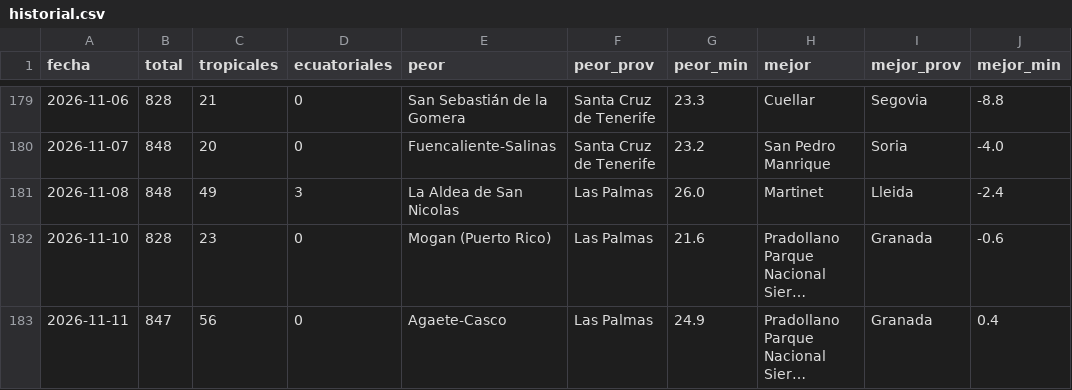
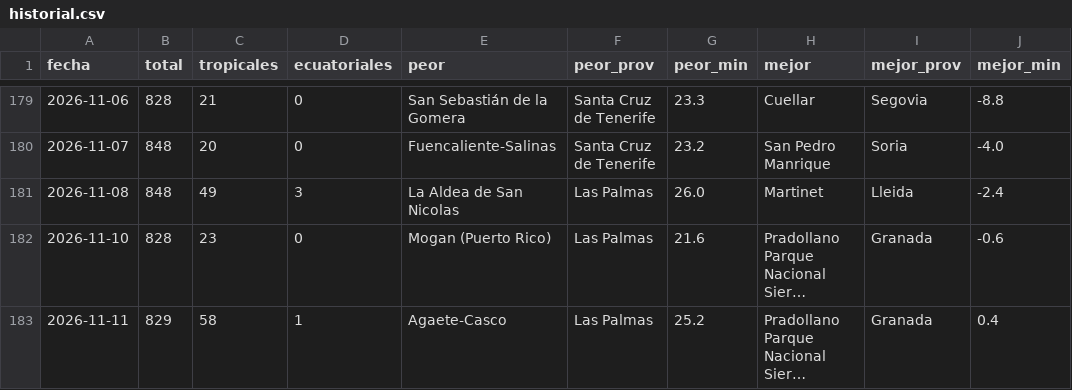
Before and after one commit to prestigyo/refugio-climatico, a CSV file: docs/parte/historial.csv, drawn as a sheet; only a part is shown, gaps mark what is left out; long unchanged cells end in …; the diff names each change by its address in the sheet, - before the commit and + after, or states it on an @@ line.

```diff
--- a/docs/parte/historial.csv
+++ b/docs/parte/historial.csv
-B183 (total): 847
+B183 (total): 829
-C183 (tropicales): 56
+C183 (tropicales): 58
-D183 (ecuatoriales): 0
+D183 (ecuatoriales): 1
-G183 (peor_min): 24.9
+G183 (peor_min): 25.2
```
Also changed, not shown: 6 other files.
